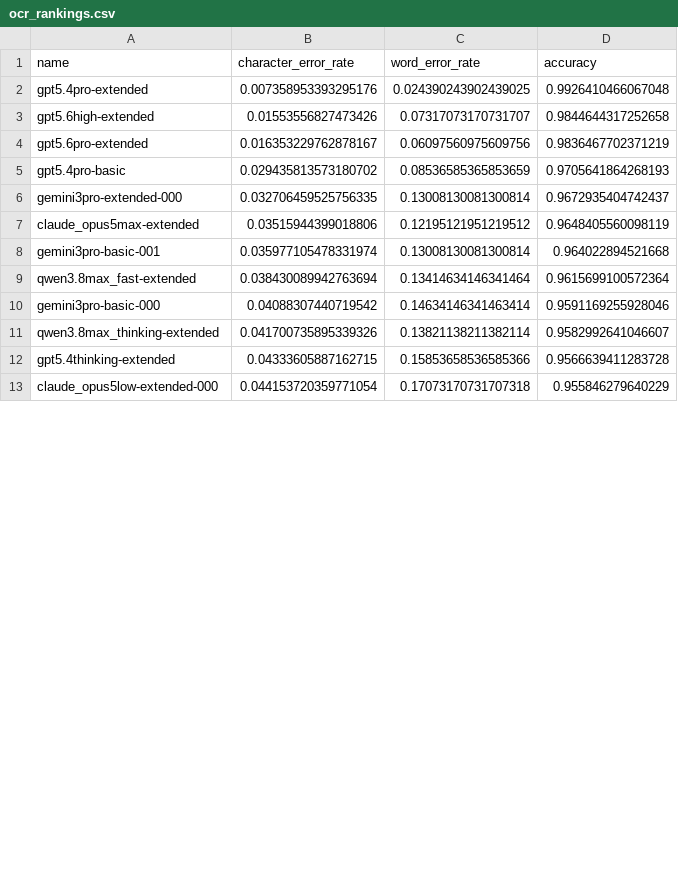
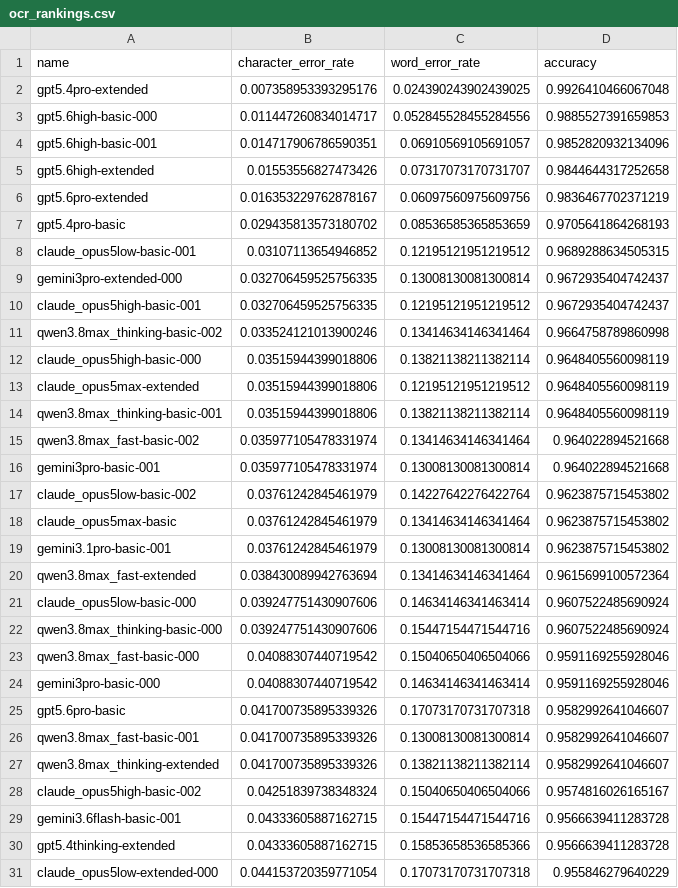
Before and after one commit to scholarslab/OCR-Salem, a CSV file: ocr_rankings.csv, drawn as a sheet; only a part is shown; the diff covers the shown part only; the diff names each change by its address in the sheet, - before the commit and + after, or states it on an @@ line.

Commit message:
add new basic prompt data

```diff
--- a/ocr_rankings.csv
+++ b/ocr_rankings.csv
+row 3: gpt5.6high-basic-000 | 0.011447260834014717 | 0.052845528455284556 | 0.9885527391659853
+row 4: gpt5.6high-basic-001 | 0.014717906786590351 | 0.06910569105691057 | 0.9852820932134096
+row 8: claude_opus5low-basic-001 | 0.03107113654946852 | 0.12195121951219512 | 0.9689288634505315
+row 10: claude_opus5high-basic-001 | 0.032706459525756335 | 0.12195121951219512 | 0.9672935404742437
+row 11: qwen3.8max_thinking-basic-002 | 0.033524121013900246 | 0.13414634146341464 | 0.9664758789860998
+row 12: claude_opus5high-basic-000 | 0.03515944399018806 | 0.13821138211382114 | 0.9648405560098119
+row 14: qwen3.8max_thinking-basic-001 | 0.03515944399018806 | 0.13821138211382114 | 0.9648405560098119
+row 15: qwen3.8max_fast-basic-002 | 0.035977105478331974 | 0.13414634146341464 | 0.964022894521668
+row 17: claude_opus5low-basic-002 | 0.03761242845461979 | 0.14227642276422764 | 0.9623875715453802
+row 18: claude_opus5max-basic | 0.03761242845461979 | 0.13414634146341464 | 0.9623875715453802
+row 19: gemini3.1pro-basic-001 | 0.03761242845461979 | 0.13008130081300814 | 0.9623875715453802
+row 21: claude_opus5low-basic-000 | 0.039247751430907606 | 0.14634146341463414 | 0.9607522485690924
+row 22: qwen3.8max_thinking-basic-000 | 0.039247751430907606 | 0.15447154471544716 | 0.9607522485690924
+row 23: qwen3.8max_fast-basic-000 | 0.04088307440719542 | 0.15040650406504066 | 0.9591169255928046
+row 25: gpt5.6pro-basic | 0.041700735895339326 | 0.17073170731707318 | 0.9582992641046607
+row 26: qwen3.8max_fast-basic-001 | 0.041700735895339326 | 0.13008130081300814 | 0.9582992641046607
+row 28: claude_opus5high-basic-002 | 0.04251839738348324 | 0.15040650406504066 | 0.9574816026165167
+row 29: gemini3.6flash-basic-001 | 0.04333605887162715 | 0.15447154471544716 | 0.9566639411283728
```
Also changed, not shown: 21 added rows and 6 edited cells elsewhere in this file, 45 other files.
